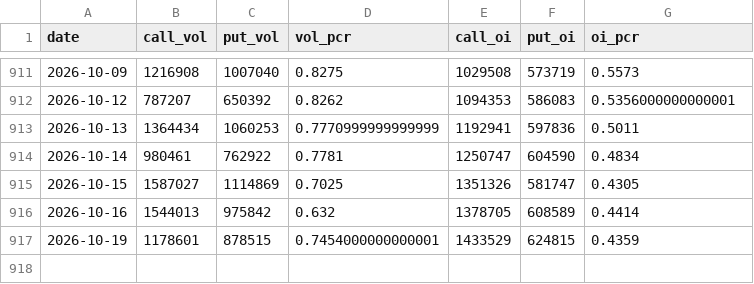
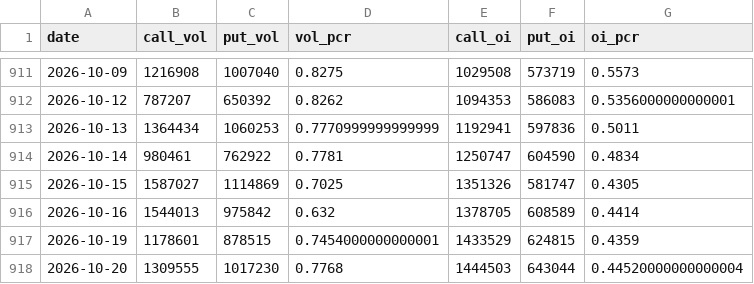
Before and after one commit to whao79-sudo/cyb-mdh-analysis, a CSV file: data/option_pcr.csv, drawn as a sheet; only a part is shown, gaps mark what is left out.

```diff
--- a/data/option_pcr.csv
+++ b/data/option_pcr.csv
@@ -917 +917,2 @@ date,call_vol,put_vol,vol_pcr,call_oi,put_oi,oi_pcr
 2026-10-19,1178601,878515,0.7454000000000001,1433529,624815,0.4359
+2026-10-20,1309555,1017230,0.7768,1444503,643044,0.44520000000000004
```
Also changed, not shown: 29 other files.
